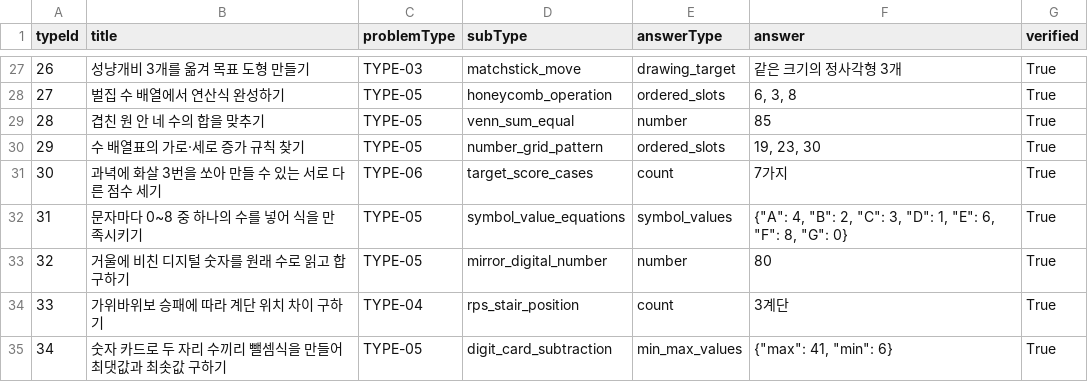
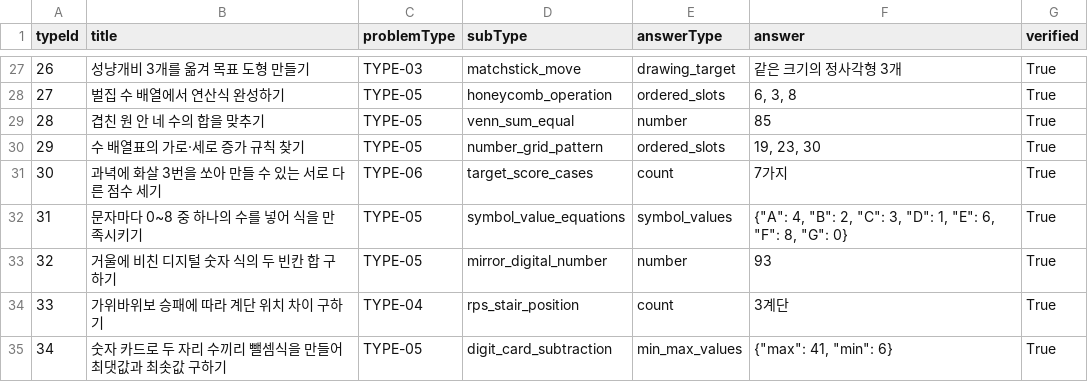
Before and after one commit to docssam1/lete-on, a CSV file: hyper-focus/qa/hf_data_replacement_qa.csv, drawn as a sheet; only a part is shown, gaps mark what is left out.

Commit message:
fix: resolve q32 mirrored equation answer

```diff
--- a/hyper-focus/qa/hf_data_replacement_qa.csv
+++ b/hyper-focus/qa/hf_data_replacement_qa.csv
@@ -32,3 +32,3 @@
 31,문자마다 0~8 중 하나의 수를 넣어 식을 만족시키기,TYPE-05,symbol_value_equations,symbol_values,"{""A"": 4, ""B"": 2, ""C"": 3, ""D"": 1, ""E"": 6, ""F"": 8, ""G"": 0}",True
-32,거울에 비친 디지털 숫자를 원래 수로 읽고 합 구하기,TYPE-05,mirror_digital_number,number,80,True
+32,거울에 비친 디지털 숫자 식의 두 빈칸 합 구하기,TYPE-05,mirror_digital_number,number,93,True
 33,가위바위보 승패에 따라 계단 위치 차이 구하기,TYPE-04,rps_stair_position,count,3계단,True
```
Also changed, not shown: 9 other files.
